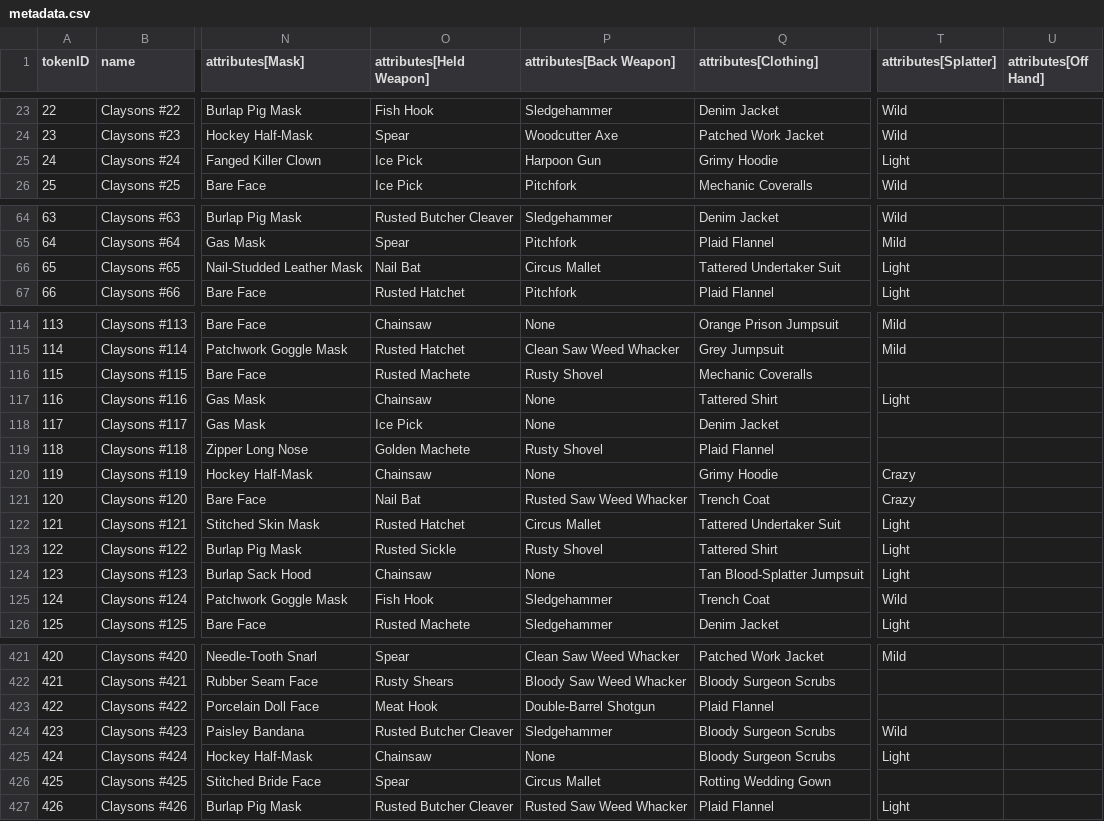
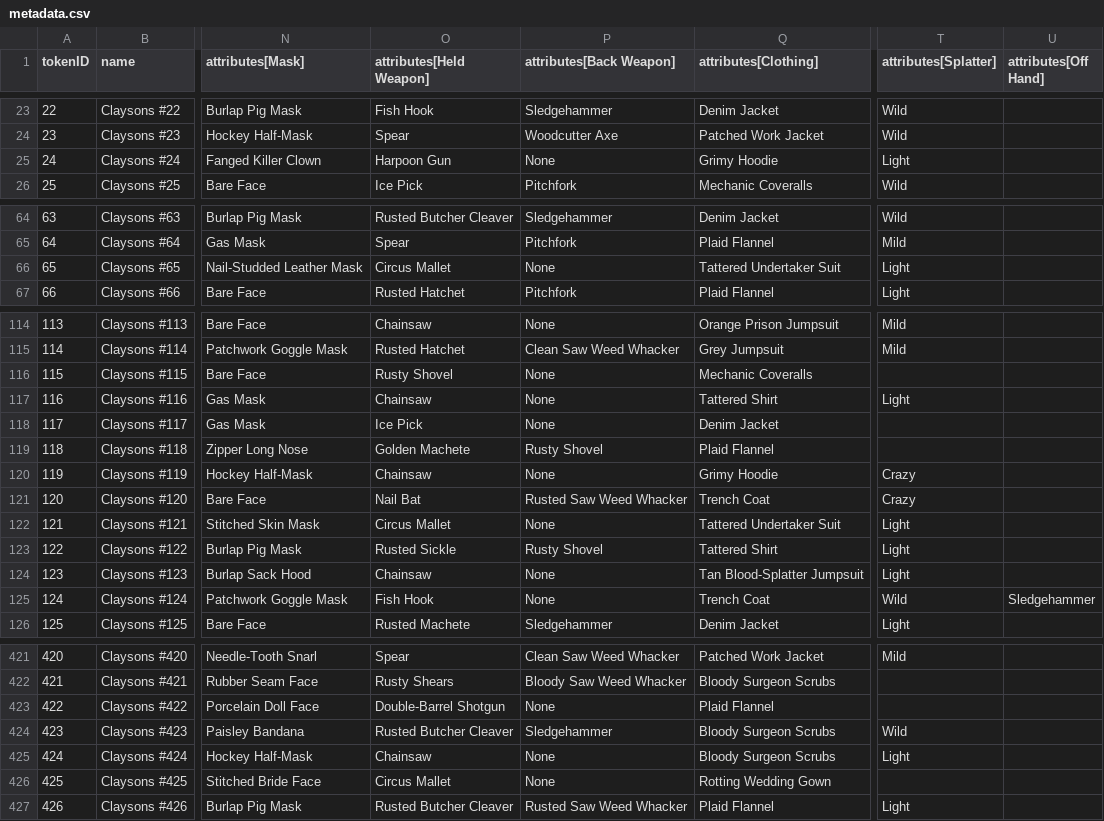
Before and after one commit to georgexmeta/SBN13thNFT, a CSV file: output/opensea/metadata.csv, drawn as a sheet; only a part is shown, gaps mark what is left out; the diff covers the shown part only; the diff names each change by its address in the sheet, - before the commit and + after, or states it on an @@ line.

```diff
--- a/output/opensea/metadata.csv
+++ b/output/opensea/metadata.csv
-O25 (attributes[Held Weapon]): Ice Pick
+O25 (attributes[Held Weapon]): Harpoon Gun
-P25 (attributes[Back Weapon]): Harpoon Gun
+P25 (attributes[Back Weapon]): None
-O66 (attributes[Held Weapon]): Nail Bat
+O66 (attributes[Held Weapon]): Circus Mallet
-P66 (attributes[Back Weapon]): Circus Mallet
+P66 (attributes[Back Weapon]): None
-O116 (attributes[Held Weapon]): Rusted Machete
+O116 (attributes[Held Weapon]): Rusty Shovel
-P116 (attributes[Back Weapon]): Rusty Shovel
+P116 (attributes[Back Weapon]): None
-O122 (attributes[Held Weapon]): Rusted Hatchet
+O122 (attributes[Held Weapon]): Circus Mallet
-P122 (attributes[Back Weapon]): Circus Mallet
+P122 (attributes[Back Weapon]): None
-P125 (attributes[Back Weapon]): Sledgehammer
+P125 (attributes[Back Weapon]): None
-U125 (attributes[Off Hand]): (empty)
+U125 (attributes[Off Hand]): Sledgehammer
-O423 (attributes[Held Weapon]): Meat Hook
+O423 (attributes[Held Weapon]): Double-Barrel Shotgun
-P423 (attributes[Back Weapon]): Double-Barrel Shotgun
+P423 (attributes[Back Weapon]): None
-O426 (attributes[Held Weapon]): Spear
+O426 (attributes[Held Weapon]): Circus Mallet
-P426 (attributes[Back Weapon]): Circus Mallet
+P426 (attributes[Back Weapon]): None
```
Also changed, not shown: 44 edited cells elsewhere in this file, 35 other files.
